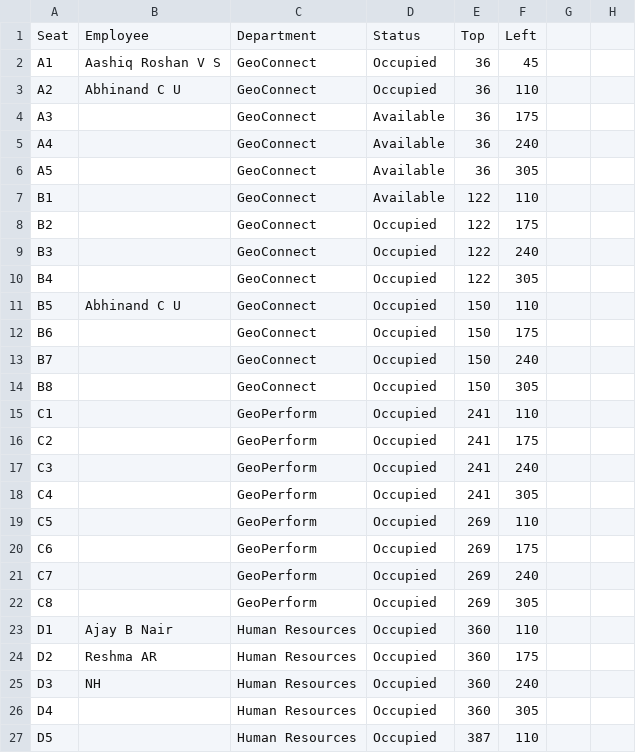
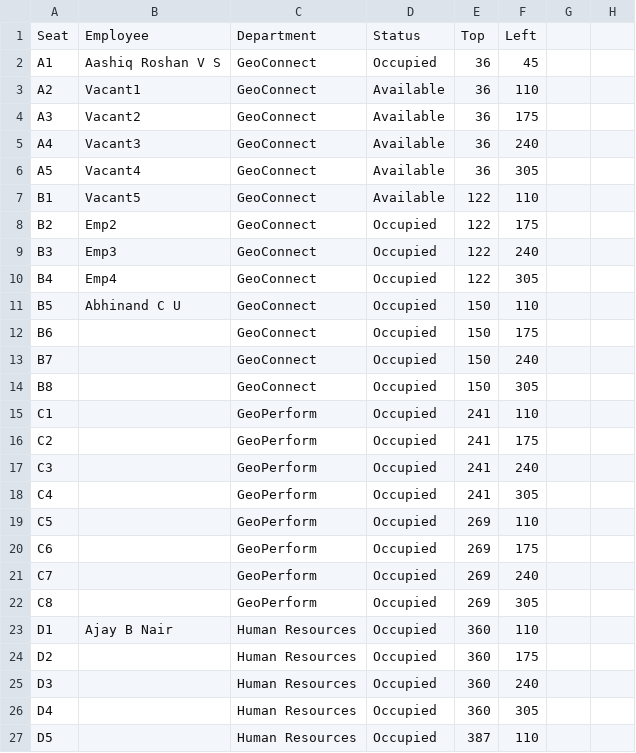
Before and after one commit to kvram2506/SeatingProd, a CSV file: seats.csv, drawn as a sheet; only a part is shown; the diff names each change by its address in the sheet, - before the commit and + after, or states it on an @@ line.

Commit message:
Add files via upload

```diff
--- a/seats.csv
+++ b/seats.csv
-B3: Abhinand C U
+B3: Vacant1
-D3: Occupied
+D3: Available
-B4: (empty)
+B4: Vacant2
-B5: (empty)
+B5: Vacant3
-B6: (empty)
+B6: Vacant4
-B7: (empty)
+B7: Vacant5
-B8: (empty)
+B8: Emp2
-B9: (empty)
+B9: Emp3
-B10: (empty)
+B10: Emp4
-B24: Reshma AR
+B24: (empty)
-B25: NH
+B25: (empty)
```
